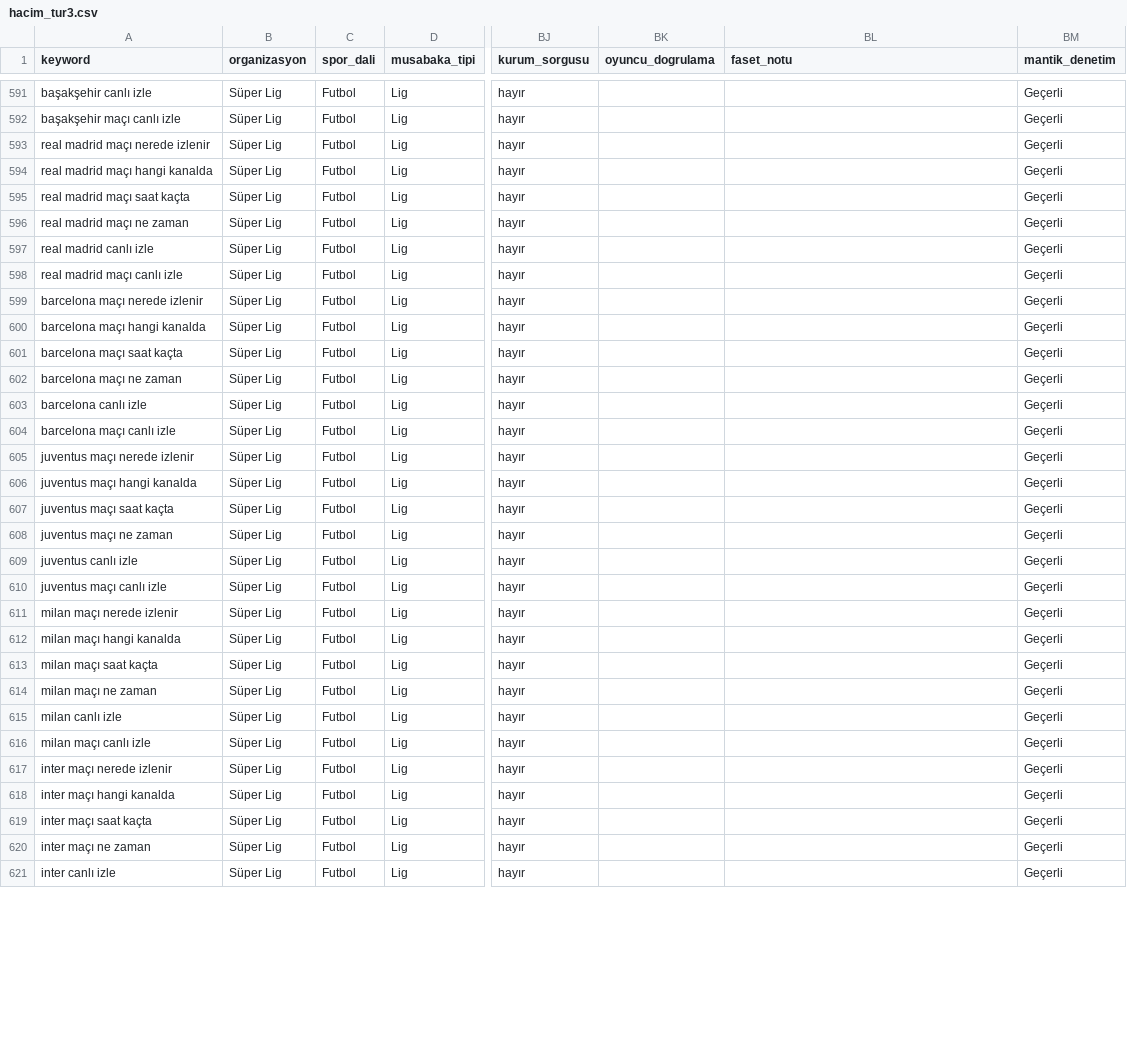
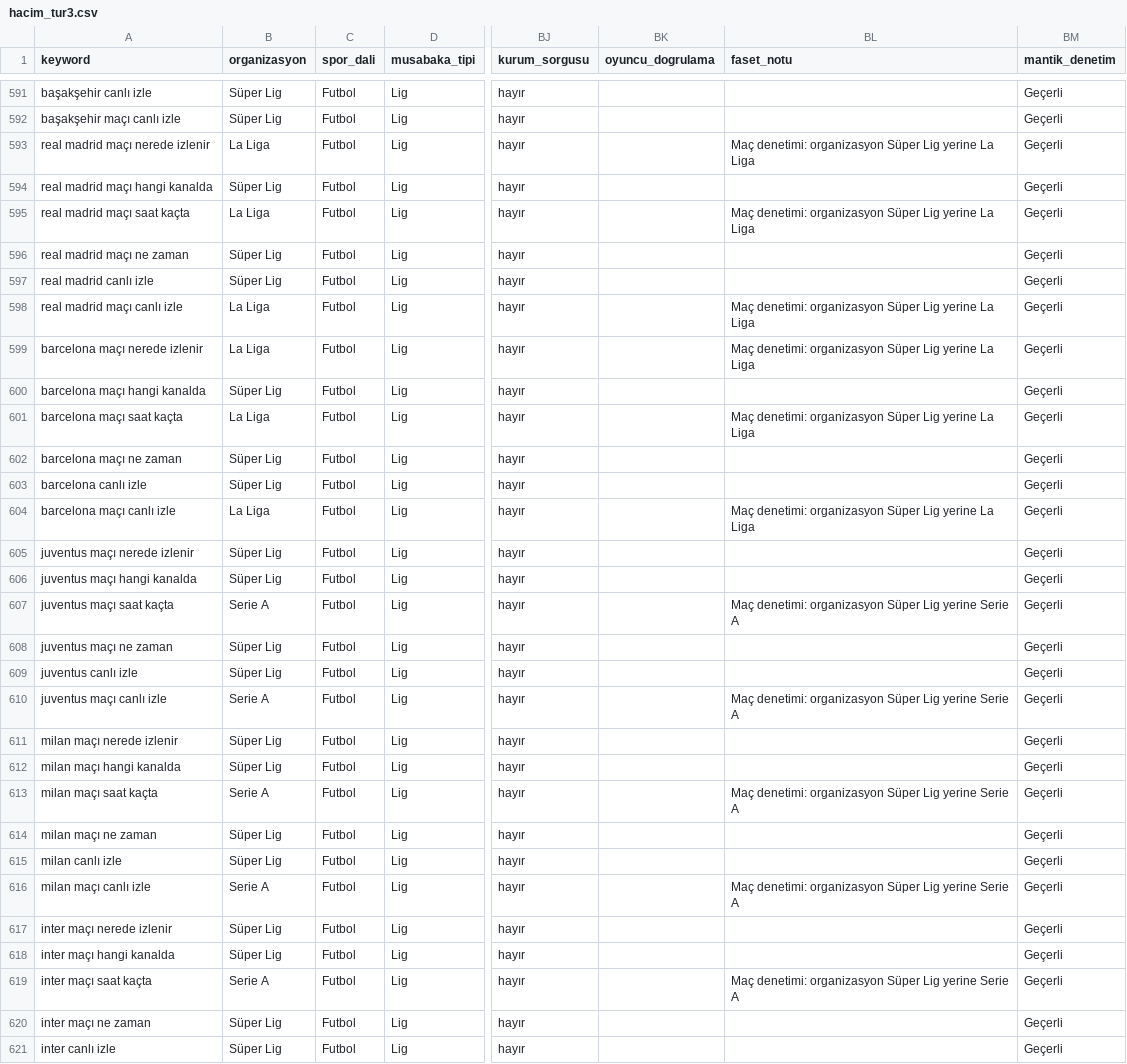
Before and after one commit to erdogan1ozdemir/tvplus-spor-hub-aug-2026, a CSV file: data/raw/hacim_tur3.csv, drawn as a sheet; only a part is shown, gaps mark what is left out; the diff covers the shown part only; the diff names each change by its address in the sheet, - before the commit and + after, or states it on an @@ line.

```diff
--- a/data/raw/hacim_tur3.csv
+++ b/data/raw/hacim_tur3.csv
-B593 (organizasyon): Süper Lig
+B593 (organizasyon): La Liga
-BL593 (faset_notu): (empty)
+BL593 (faset_notu): Maç denetimi: organizasyon Süper Lig yerine La Liga
-B595 (organizasyon): Süper Lig
+B595 (organizasyon): La Liga
-BL595 (faset_notu): (empty)
+BL595 (faset_notu): Maç denetimi: organizasyon Süper Lig yerine La Liga
-B598:B599 (organizasyon): Süper Lig
+B598:B599 (organizasyon): La Liga
-BL598:BL599 (faset_notu): (empty)
+BL598:BL599 (faset_notu): Maç denetimi: organizasyon Süper Lig yerine La Liga
-B601 (organizasyon): Süper Lig
+B601 (organizasyon): La Liga
-BL601 (faset_notu): (empty)
+BL601 (faset_notu): Maç denetimi: organizasyon Süper Lig yerine La Liga
-B604 (organizasyon): Süper Lig
+B604 (organizasyon): La Liga
-BL604 (faset_notu): (empty)
+BL604 (faset_notu): Maç denetimi: organizasyon Süper Lig yerine La Liga
-B607 (organizasyon): Süper Lig
+B607 (organizasyon): Serie A
-BL607 (faset_notu): (empty)
+BL607 (faset_notu): Maç denetimi: organizasyon Süper Lig yerine Serie A
-B610 (organizasyon): Süper Lig
+B610 (organizasyon): Serie A
-BL610 (faset_notu): (empty)
+BL610 (faset_notu): Maç denetimi: organizasyon Süper Lig yerine Serie A
-B613 (organizasyon): Süper Lig
+B613 (organizasyon): Serie A
-BL613 (faset_notu): (empty)
+BL613 (faset_notu): Maç denetimi: organizasyon Süper Lig yerine Serie A
-B616 (organizasyon): Süper Lig
+B616 (organizasyon): Serie A
-BL616 (faset_notu): (empty)
+BL616 (faset_notu): Maç denetimi: organizasyon Süper Lig yerine Serie A
-B619 (organizasyon): Süper Lig
+B619 (organizasyon): Serie A
-BL619 (faset_notu): (empty)
+BL619 (faset_notu): Maç denetimi: organizasyon Süper Lig yerine Serie A
```
Also changed, not shown: 34 edited cells elsewhere in this file, data/raw/hacim_takimlar.csv, data/raw/hacim_tur2.csv, 7 other files.
